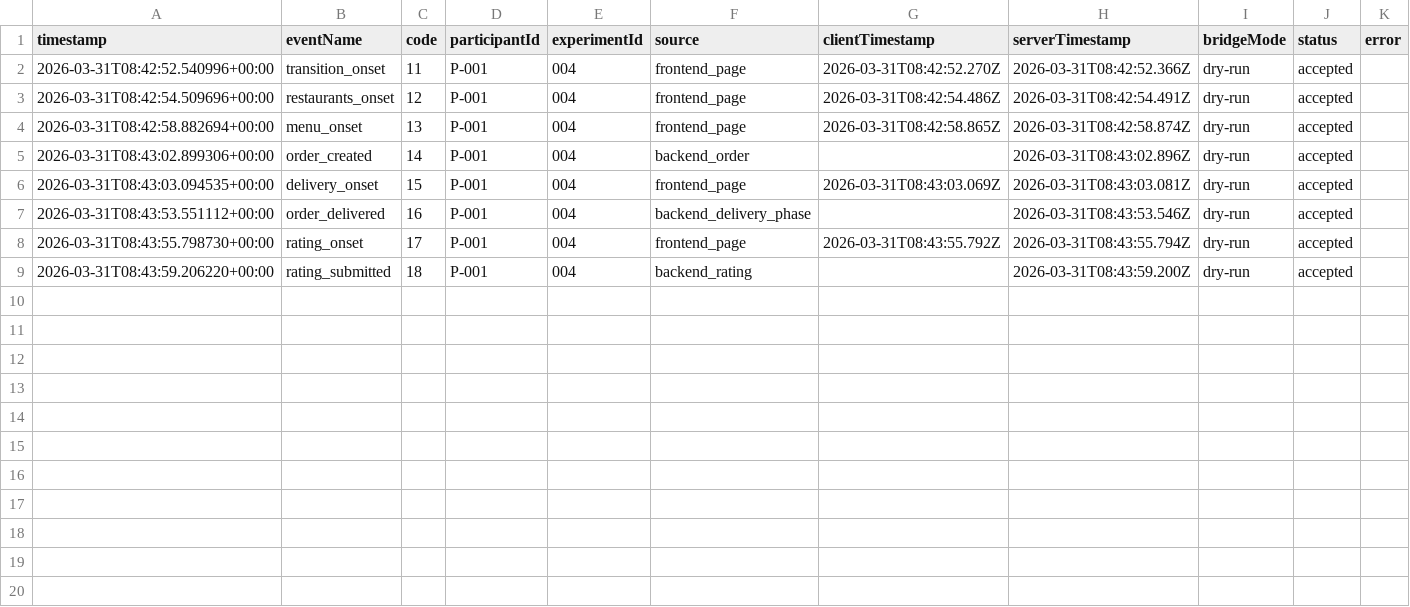
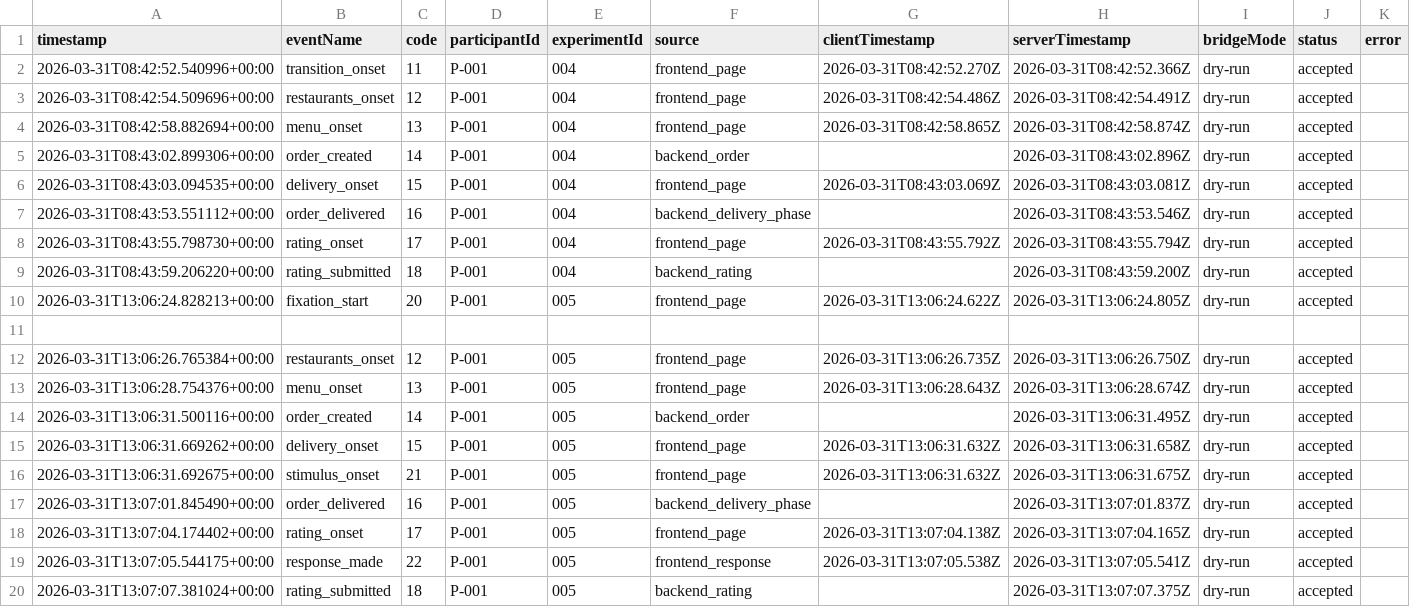
Before and after one commit to Ritii-13/PsychProjectFoodDeliveryApp, a CSV file: backend/data/eeg-trigger-log.csv, drawn as a sheet.

```diff
--- a/backend/data/eeg-trigger-log.csv
+++ b/backend/data/eeg-trigger-log.csv
@@ -9 +9,12 @@ timestamp,eventName,code,participantId,experimentId,source,clientTimestamp,serve
 2026-03-31T08:43:59.206220+00:00,rating_submitted,18,P-001,004,backend_rating,,2026-03-31T08:43:59.200Z,dry-run,accepted,
+2026-03-31T13:06:24.828213+00:00,fixation_start,20,P-001,005,frontend_page,2026-03-31T13:06:24.622Z,2026-03-31T13:06:24.805Z,dry-run,accepted,
+
+2026-03-31T13:06:26.765384+00:00,restaurants_onset,12,P-001,005,frontend_page,2026-03-31T13:06:26.735Z,2026-03-31T13:06:26.750Z,dry-run,accepted,
+2026-03-31T13:06:28.754376+00:00,menu_onset,13,P-001,005,frontend_page,2026-03-31T13:06:28.643Z,2026-03-31T13:06:28.674Z,dry-run,accepted,
+2026-03-31T13:06:31.500116+00:00,order_created,14,P-001,005,backend_order,,2026-03-31T13:06:31.495Z,dry-run,accepted,
+2026-03-31T13:06:31.669262+00:00,delivery_onset,15,P-001,005,frontend_page,2026-03-31T13:06:31.632Z,2026-03-31T13:06:31.658Z,dry-run,accepted,
+2026-03-31T13:06:31.692675+00:00,stimulus_onset,21,P-001,005,frontend_page,2026-03-31T13:06:31.632Z,2026-03-31T13:06:31.675Z,dry-run,accepted,
+2026-03-31T13:07:01.845490+00:00,order_delivered,16,P-001,005,backend_delivery_phase,,2026-03-31T13:07:01.837Z,dry-run,accepted,
+2026-03-31T13:07:04.174402+00:00,rating_onset,17,P-001,005,frontend_page,2026-03-31T13:07:04.138Z,2026-03-31T13:07:04.165Z,dry-run,accepted,
+2026-03-31T13:07:05.544175+00:00,response_made,22,P-001,005,frontend_response,2026-03-31T13:07:05.538Z,2026-03-31T13:07:05.541Z,dry-run,accepted,
+2026-03-31T13:07:07.381024+00:00,rating_submitted,18,P-001,005,backend_rating,,2026-03-31T13:07:07.375Z,dry-run,accepted,
```
Also changed, not shown: backend/data/eeg-trigger-test-log.csv, 4 other files.
